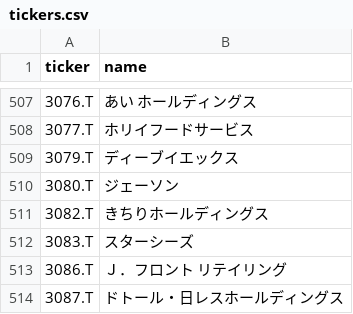
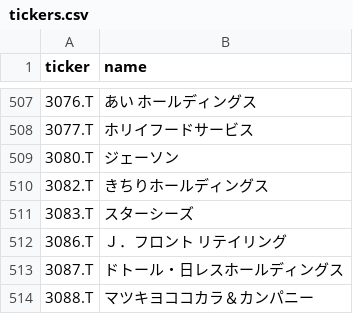
Before and after one commit to naoyann3/long-term-screener, a CSV file: tickers.csv, drawn as a sheet; only a part is shown, gaps mark what is left out; the shorter side is filled out with more unchanged rows; the diff names each change by its address in the sheet, - before the commit and + after, or states it on an @@ line.

```diff
--- a/tickers.csv
+++ b/tickers.csv
-row 509: 3079.T | ディーブイエックス
```
Also changed, not shown: long_term_watchlist.csv, results/candidate_history.csv, 3 other files.
